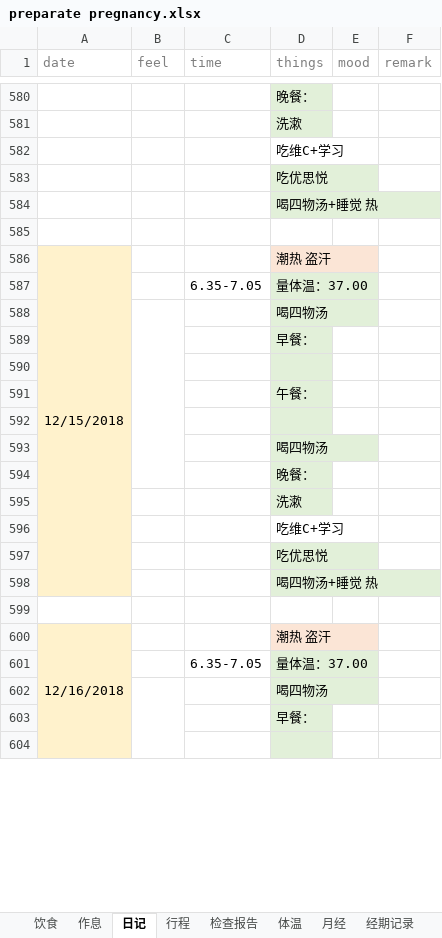
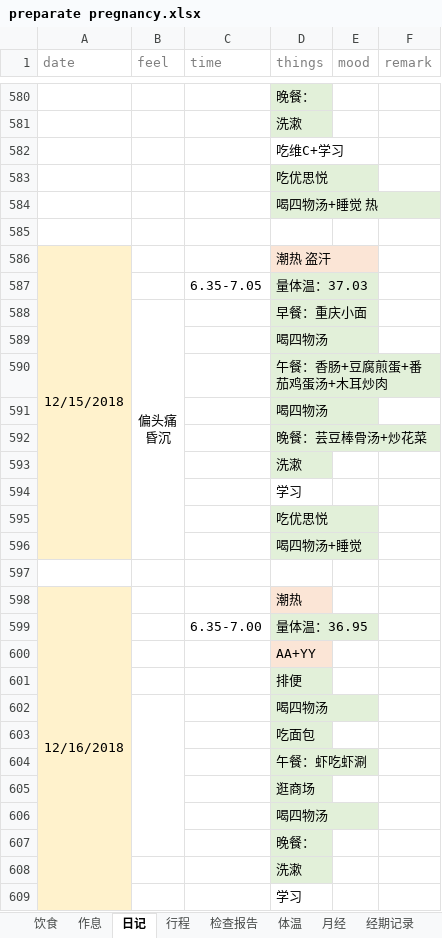
Before and after one commit to ivytry/blog, an Excel workbook: preparate pregnancy.xlsx, sheet 日记, drawn as a sheet; only a part is shown, gaps mark what is left out; values as stored, in another font and other column widths than the file's, no borders; removed rows and columns are numbered as before the commit, all else as after; ↵ is a line break in a cell; the diff covers the shown part only; the diff names each change by its address in the sheet, - before the commit and + after, or states it on an @@ line.

Commit message:
12.18
Signed-off-by: wangpingping <526560484@qq.com>

```diff
--- a/preparate pregnancy.xlsx (sheet 日记)
+++ b/preparate pregnancy.xlsx (sheet 日记)
-A586:A598 merged
+A586:A596 merged
-D587 (things): 量体温：37.00
+D587 (things): 量体温：37.03
+row 588:  | 偏头痛 ↵ 昏沉 |  | 早餐：重庆小面
-B588:B594 merged
-D590 (things): 早餐：
+D590 (things): 午餐：香肠+豆腐煎蛋+番茄鸡蛋汤+木耳炒肉
@@ row 602 moved to row 591: 喝四物汤 @@
+row 592:  |  |  | 晚餐：芸豆棒骨汤+炒花菜
@@ row 609 moved to row 593: 洗漱 @@
+row 594:  |  |  | 学习
@@ row 597 moved to row 595: 吃优思悦 @@
+row 596:  |  |  | 喝四物汤+睡觉
-A597 fill: #FFF2CC
+A597 fill: none
-D597 fill: #E2F0D9
+D597 fill: none
+row 598: 12/16/2018 |  |  | 潮热
+row 599:  |  | 6.35-7.00 | 量体温：36.95
-D600 (things): 午餐：
+D600 (things): AA+YY
-D600 fill: #E2F0D9
+D600 fill: #FBE5D6
-D601 (things): (empty)
+D601 (things): 排便
@@ row 607 moved to row 602: 喝四物汤 @@
+row 603:  |  |  | 吃面包
+row 604:  |  |  | 午餐：虾吃虾涮
+row 605:  |  |  | 逛商场
-D609 (things): 吃维C+学习
+D609 (things): 学习
-row 598:  |  |  | 喝四物汤+睡觉 热
-row 599: (empty)
-row 600: 12/16/2018 |  |  | 潮热 盗汗
-row 601:  |  | 6.35-7.05 | 量体温：37.00
-row 603:  |  |  | 早餐：
-row 604: (empty)
```
Also changed, not shown: 4 removed rows elsewhere in this sheet, sheet 体温.
